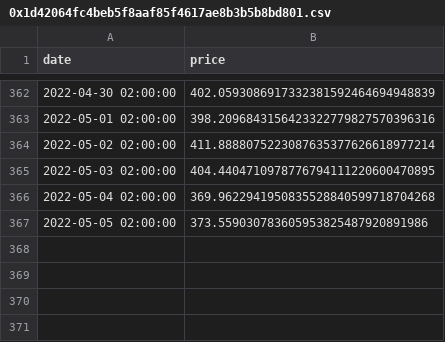
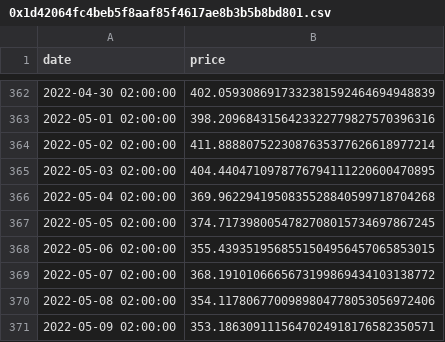
Before and after one commit to zytfo/forta-agent-contest, a CSV file: pools_data/0x1d42064fc4beb5f8aaf85f4617ae8b3b5b8bd801.csv, drawn as a sheet; only a part is shown, gaps mark what is left out.

Commit message:
update pool data and optimal parameters

```diff
--- a/pools_data/0x1d42064fc4beb5f8aaf85f4617ae8b3b5b8bd801.csv
+++ b/pools_data/0x1d42064fc4beb5f8aaf85f4617ae8b3b5b8bd801.csv
@@ -366,2 +366,6 @@ date,price
 2022-05-04 02:00:00,369.9622941950835528840599718704268
-2022-05-05 02:00:00,373.559030783605953825487920891986
+2022-05-05 02:00:00,374.7173980054782708015734697867245
+2022-05-06 02:00:00,355.4393519568551504956457065853015
+2022-05-07 02:00:00,368.1910106665673199869434103138772
+2022-05-08 02:00:00,354.1178067700989804778053056972406
+2022-05-09 02:00:00,353.1863091115647024918176582350571
```
Also changed, not shown: pools_data/0xac4b3dacb91461209ae9d41ec517c2b9cb1b7daf.csv, pools_data/0xe05e653453f733786f2dabae0ffa1e96cfcc4b25.csv, 4 other files.
